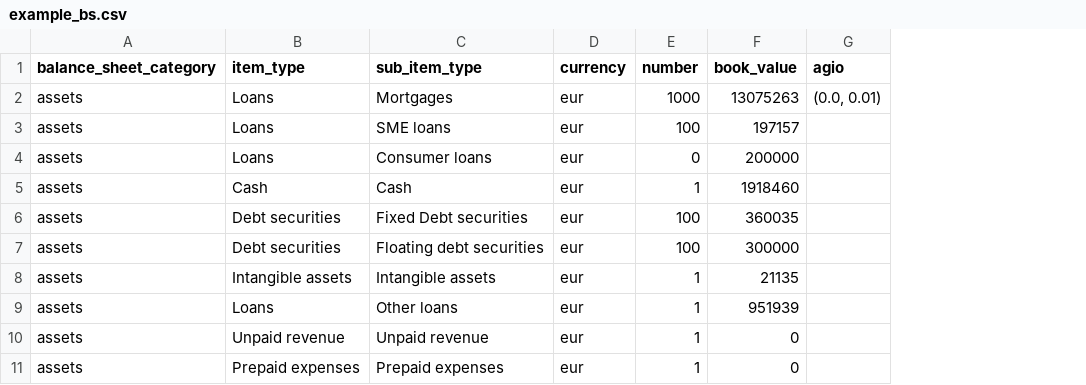
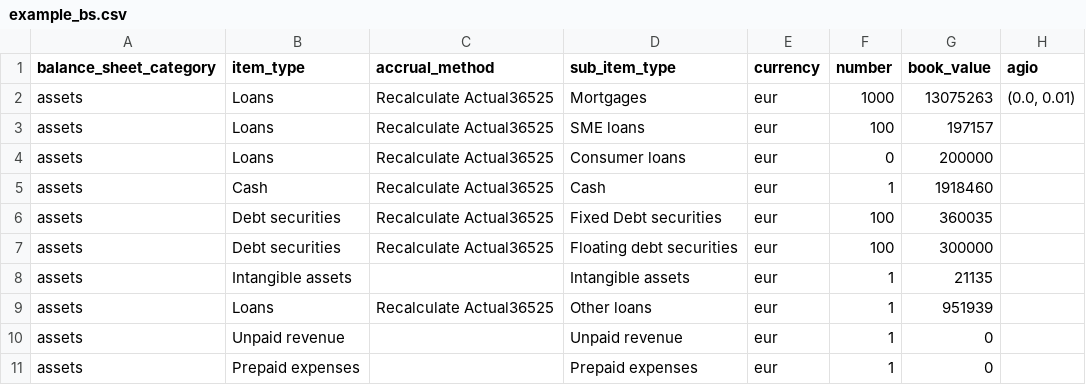
Before and after one commit to woutersolutions/BankProjections, a CSV file: src/examples/example_bs.csv, drawn as a sheet; only a part is shown; the diff names each change by its address in the sheet, - before the commit and + after, or states it on an @@ line.

Commit message:
Add AccrualMethod as classification to the balance sheet so that later we can have multiple accrual calculations

```diff
--- a/src/examples/example_bs.csv
+++ b/src/examples/example_bs.csv
+column C (accrual_method), rows 2-9: Recalculate Actual36525 | Recalculate Actual36525 | Recalculate Actual36525 | Recalculate Actual36525 | Recalculate Actual36525 | Recalculate Actual36525 |  | Recalculate Actual36525
```
Also changed, not shown: 8 other files.
